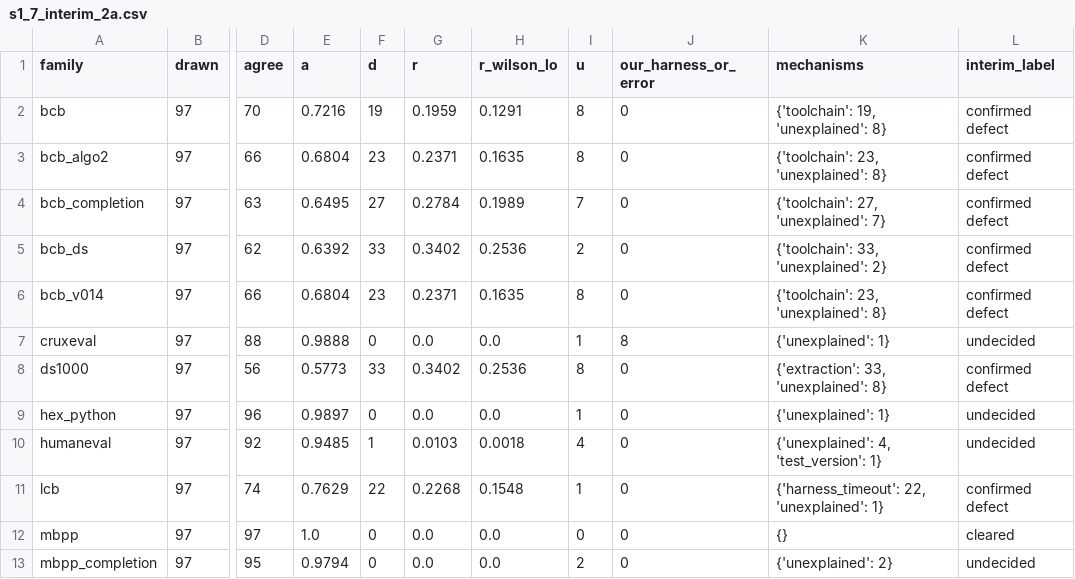
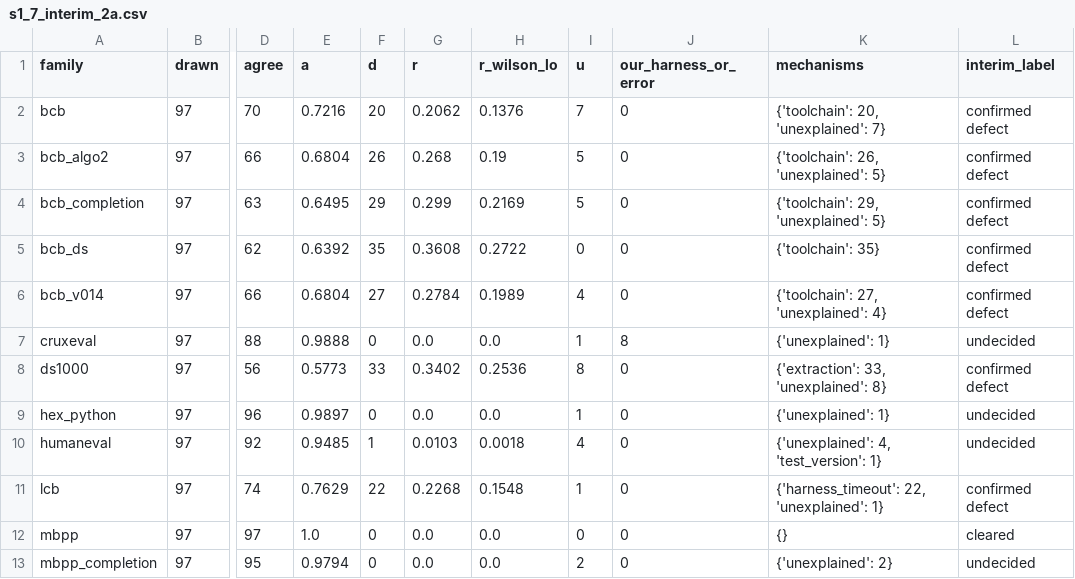
Before and after one commit to venu284/LLM_Comparison, a CSV file: router/experiments/out/s1_7_interim_2a.csv, drawn as a sheet; only a part is shown, gaps mark what is left out; the diff names each change by its address in the sheet, - before the commit and + after, or states it on an @@ line.

```diff
--- a/router/experiments/out/s1_7_interim_2a.csv
+++ b/router/experiments/out/s1_7_interim_2a.csv
-F2 (d): 19
+F2 (d): 20
-G2 (r): 0.1959
+G2 (r): 0.2062
-H2 (r_wilson_lo): 0.1291
+H2 (r_wilson_lo): 0.1376
-I2 (u): 8
+I2 (u): 7
-K2 (mechanisms): {'toolchain': 19, 'unexplained': 8}
+K2 (mechanisms): {'toolchain': 20, 'unexplained': 7}
-F3 (d): 23
+F3 (d): 26
-G3 (r): 0.2371
+G3 (r): 0.268
-H3 (r_wilson_lo): 0.1635
+H3 (r_wilson_lo): 0.19
-I3 (u): 8
+I3 (u): 5
-K3 (mechanisms): {'toolchain': 23, 'unexplained': 8}
+K3 (mechanisms): {'toolchain': 26, 'unexplained': 5}
-F4 (d): 27
+F4 (d): 29
-G4 (r): 0.2784
+G4 (r): 0.299
-H4 (r_wilson_lo): 0.1989
+H4 (r_wilson_lo): 0.2169
-I4 (u): 7
+I4 (u): 5
-K4 (mechanisms): {'toolchain': 27, 'unexplained': 7}
+K4 (mechanisms): {'toolchain': 29, 'unexplained': 5}
-F5 (d): 33
+F5 (d): 35
-G5 (r): 0.3402
+G5 (r): 0.3608
-H5 (r_wilson_lo): 0.2536
+H5 (r_wilson_lo): 0.2722
-I5 (u): 2
+I5 (u): 0
-K5 (mechanisms): {'toolchain': 33, 'unexplained': 2}
+K5 (mechanisms): {'toolchain': 35}
-F6 (d): 23
+F6 (d): 27
-G6 (r): 0.2371
+G6 (r): 0.2784
-H6 (r_wilson_lo): 0.1635
+H6 (r_wilson_lo): 0.1989
-I6 (u): 8
+I6 (u): 4
-K6 (mechanisms): {'toolchain': 23, 'unexplained': 8}
+K6 (mechanisms): {'toolchain': 27, 'unexplained': 4}
```
Also changed, not shown: router/experiments/out/s1_7_mechanisms_2a.csv, 6 other files.
